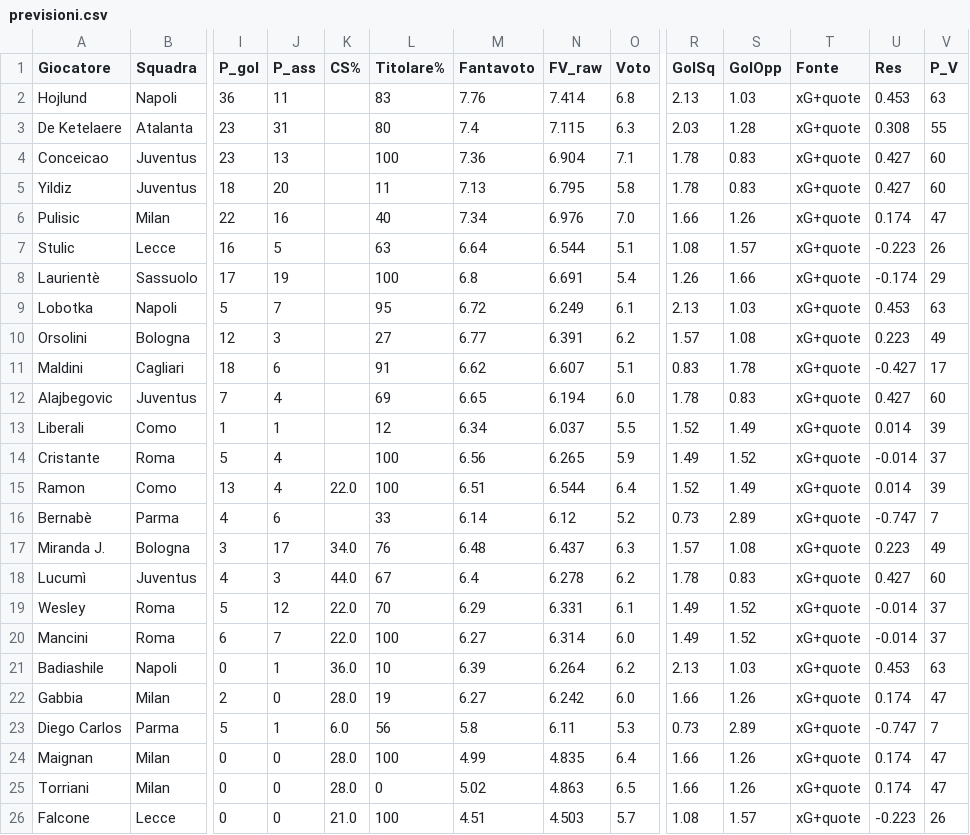
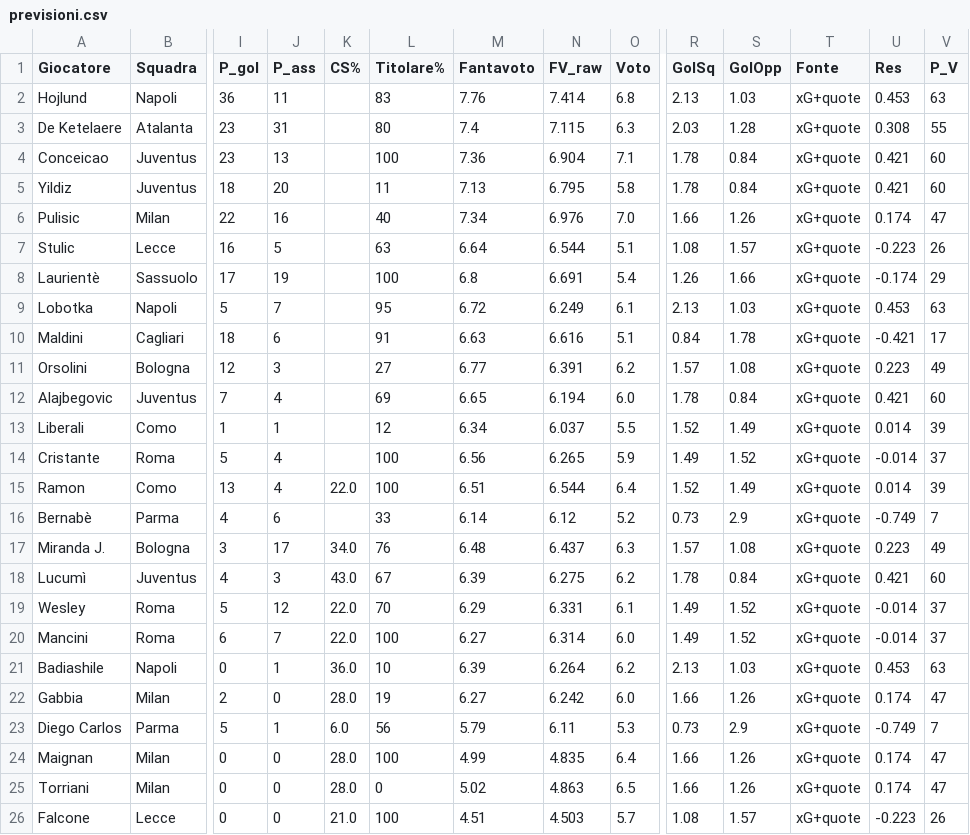
Before and after one commit to dramaticsquare/fanta-predictor, a CSV file: docs/previsioni.csv, drawn as a sheet; only a part is shown, gaps mark what is left out; removed rows and columns are numbered as before the commit, all else as after; rows hold the shown columns only; the diff names each change by its address in the sheet, - before the commit and + after, or states it on an @@ line.

Commit message:
aggiornamento previsioni

```diff
--- a/docs/previsioni.csv
+++ b/docs/previsioni.csv
-S4:S5 (GolOpp): 0.83
+S4:S5 (GolOpp): 0.84
-U4:U5 (Res): 0.427
+U4:U5 (Res): 0.421
+row 10: Maldini | Cagliari | 18 | 6 |  | 91 | 6.63 | 6.616 | 5.1 | 0.84 | 1.78 | xG+quote | -0.421 | 17
-row 11: Maldini | Cagliari | 18 | 6 |  | 91 | 6.62 | 6.607 | 5.1 | 0.83 | 1.78 | xG+quote | -0.427 | 17
-S12 (GolOpp): 0.83
+S12 (GolOpp): 0.84
-U12 (Res): 0.427
+U12 (Res): 0.421
-S16 (GolOpp): 2.89
+S16 (GolOpp): 2.9
-U16 (Res): -0.747
+U16 (Res): -0.749
-K18 (CS%): 44.0
+K18 (CS%): 43.0
-M18 (Fantavoto): 6.4
+M18 (Fantavoto): 6.39
-N18 (FV_raw): 6.278
+N18 (FV_raw): 6.275
-S18 (GolOpp): 0.83
+S18 (GolOpp): 0.84
-U18 (Res): 0.427
+U18 (Res): 0.421
-M23 (Fantavoto): 5.8
+M23 (Fantavoto): 5.79
-S23 (GolOpp): 2.89
+S23 (GolOpp): 2.9
-U23 (Res): -0.747
+U23 (Res): -0.749
```
Also changed, not shown: storico/G06.csv, 3 other files.
